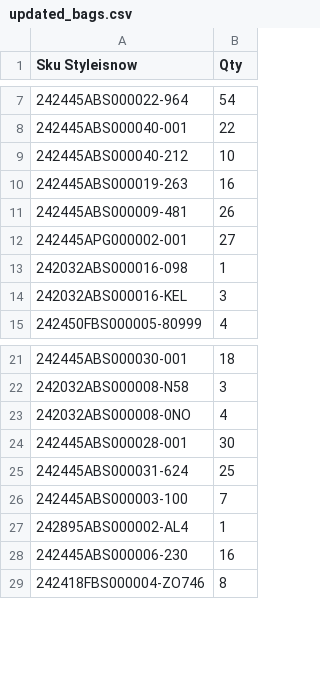
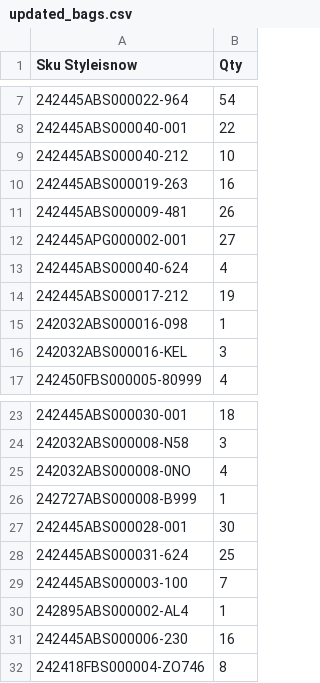
Before and after one commit to dissagaliyeva/shopify_ikonic_update, a CSV file: updated_bags.csv, drawn as a sheet; only a part is shown, gaps mark what is left out.

```diff
--- a/updated_bags.csv
+++ b/updated_bags.csv
@@ -12,2 +12,4 @@ Sku Styleisnow,Qty
 242445APG000002-001,27
+242445ABS000040-624,4
+242445ABS000017-212,19
 242032ABS000016-098,1
@@ -23,2 +25,3 @@ Sku Styleisnow,Qty
 242032ABS000008-0NO,4
+242727ABS000008-B999,1
 242445ABS000028-001,30
```
Also changed, not shown: updated_other.csv.
